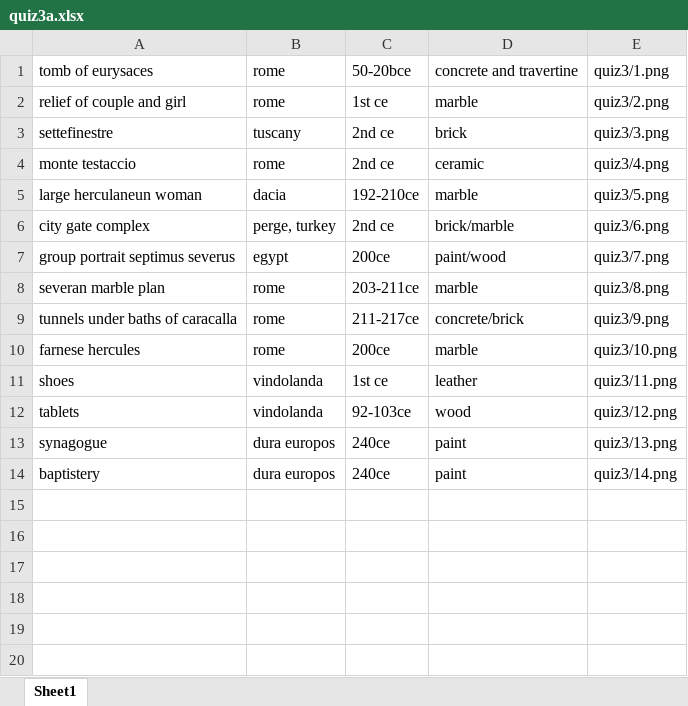
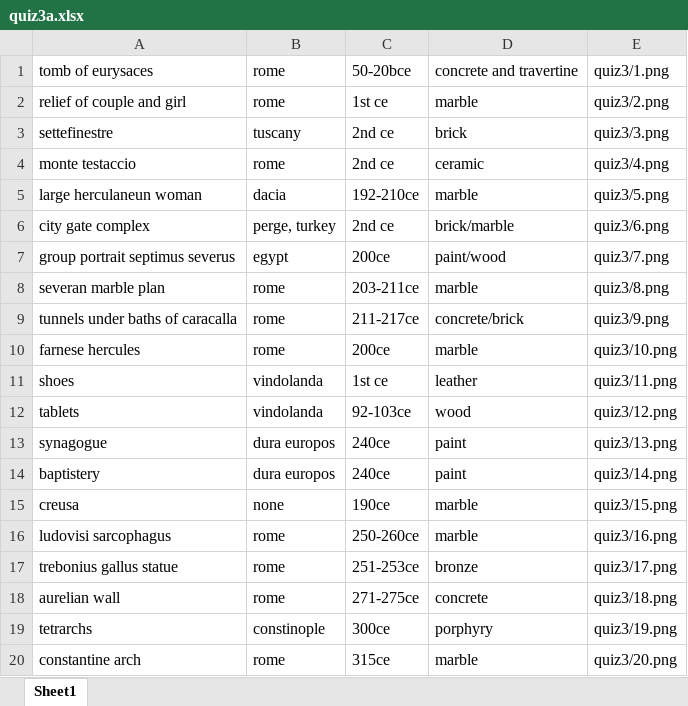
Before and after one commit to risonakamo/rmcards, an Excel workbook: ref/quiz3a.xlsx, sheet Sheet1, drawn as a sheet; values as stored, in another font and other column widths than the file's, no borders; the diff names each change by its address in the sheet, - before the commit and + after, or states it on an @@ line.

Commit message:
update quiz3

```diff
--- a/ref/quiz3a.xlsx (sheet Sheet1)
+++ b/ref/quiz3a.xlsx (sheet Sheet1)
+row 15: creusa | none | 190ce | marble | quiz3/15.png
+row 16: ludovisi sarcophagus | rome | 250-260ce | marble | quiz3/16.png
+row 17: trebonius gallus statue | rome | 251-253ce | bronze | quiz3/17.png
+row 18: aurelian wall | rome | 271-275ce | concrete | quiz3/18.png
+row 19: tetrarchs | constinople | 300ce | porphyry | quiz3/19.png
+row 20: constantine arch | rome | 315ce | marble | quiz3/20.png
```
Also changed, not shown: 7 other files.
